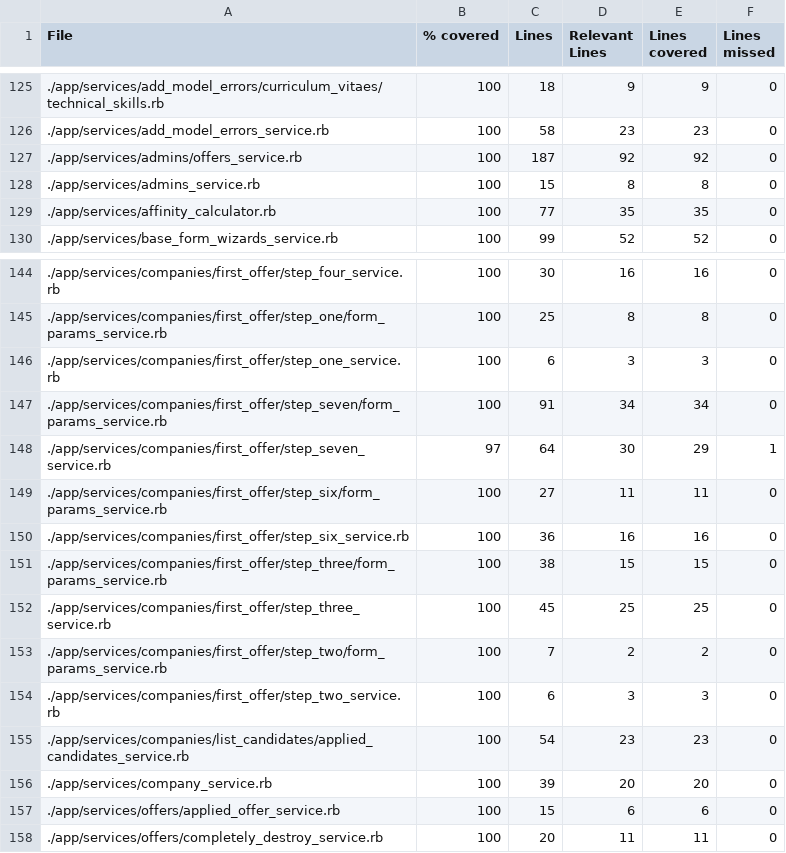
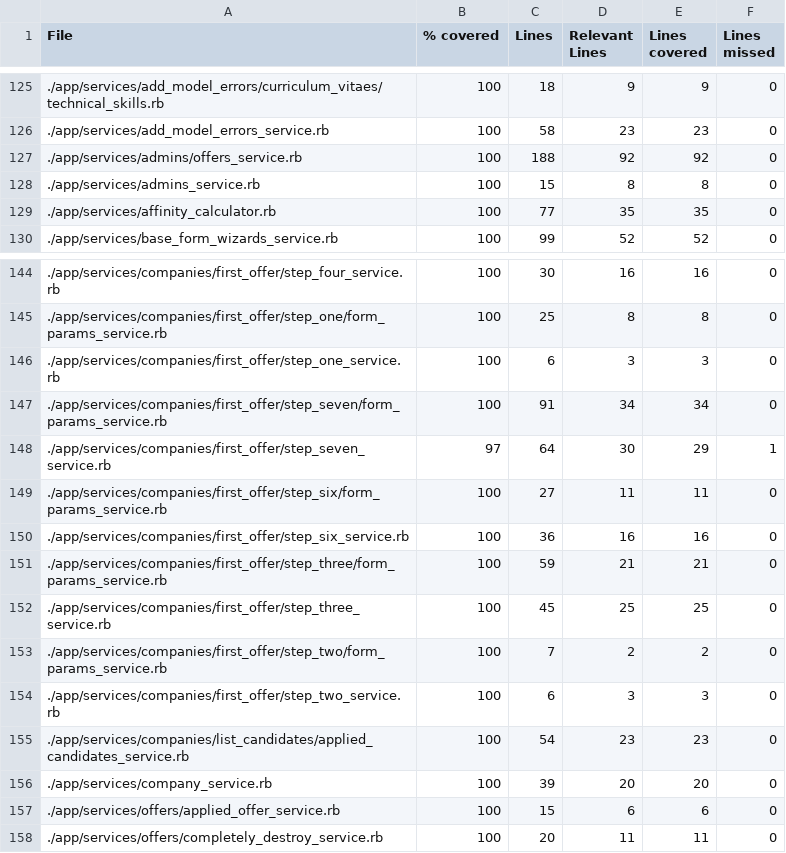
Before and after one commit to vlaguzman/hoytrabajas, a CSV file: coverage_results.csv, drawn as a sheet; only a part is shown, gaps mark what is left out.

```diff
--- a/coverage_results.csv
+++ b/coverage_results.csv
@@ -126,3 +126,3 @@ File,% covered,Lines,Relevant Lines,Lines covered,Lines missed
 "./app/services/add_model_errors_service.rb",100,58,23,23,0
-"./app/services/admins/offers_service.rb",100,187,92,92,0
+"./app/services/admins/offers_service.rb",100,188,92,92,0
 "./app/services/admins_service.rb",100,15,8,8,0
@@ -150,3 +150,3 @@ File,% covered,Lines,Relevant Lines,Lines covered,Lines missed
 "./app/services/companies/first_offer/step_six_service.rb",100,36,16,16,0
-"./app/services/companies/first_offer/step_three/form_params_service.rb",100,38,15,15,0
+"./app/services/companies/first_offer/step_three/form_params_service.rb",100,59,21,21,0
 "./app/services/companies/first_offer/step_three_service.rb",100,45,25,25,0
```
Also changed, not shown: 8 other files.
